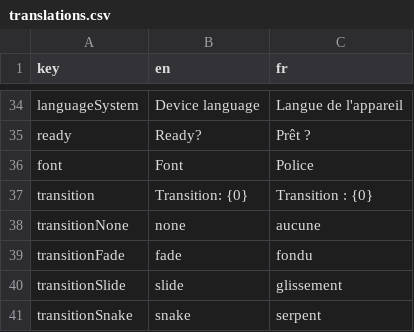
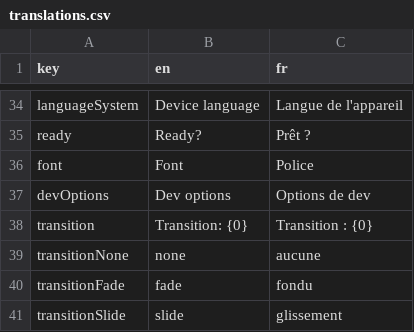
Before and after one commit to ArthurCaron/Snake, a CSV file: sourceAssets/i18n/translations.csv, drawn as a sheet; only a part is shown, gaps mark what is left out; the shorter side is filled out with more unchanged rows.

Commit message:
Split the settings: player settings and hidden dev options
Settings keep what a player needs: sound, music, controls and language. The font, transition, background and ground move to a Dev options page, opened from its own button on the main menu. DebugTuning.SHOW_DEV_OPTIONS hides that button for the release build.

```diff
--- a/sourceAssets/i18n/translations.csv
+++ b/sourceAssets/i18n/translations.csv
@@ -36,2 +36,3 @@ ready,Ready?,Prêt ?
 font,Font,Police
+devOptions,Dev options,Options de dev
 transition,Transition: {0},Transition : {0}
```
Also changed, not shown: 8 other files.
